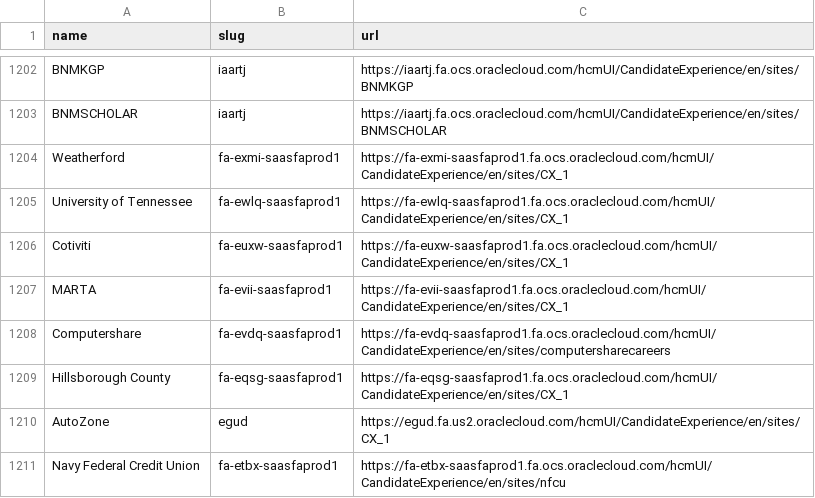
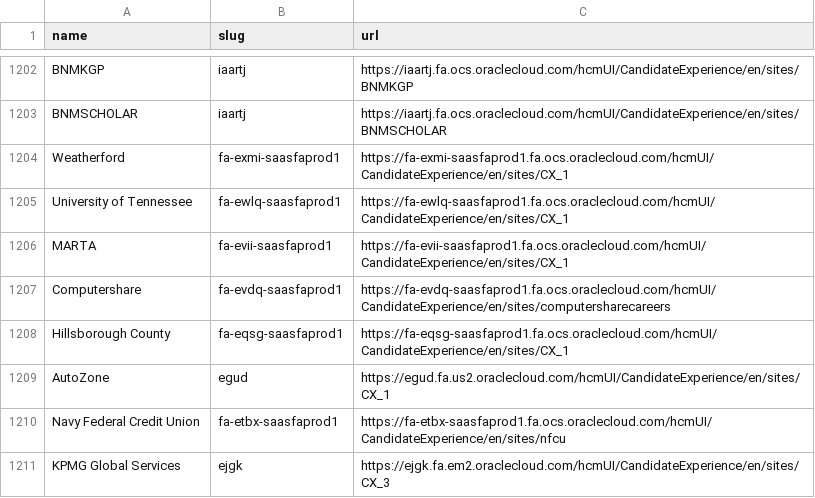
Before and after one commit to kalil0321/ats-scrapers, a CSV file: ats-companies/oracle.csv, drawn as a sheet; only a part is shown, gaps mark what is left out; the shorter side is filled out with more unchanged rows.

Commit message:
Oracle: a tenant whose subscription is suspended is not found

```diff
--- a/ats-companies/oracle.csv
+++ b/ats-companies/oracle.csv
@@ -1205,3 +1205,2 @@ Weatherford,fa-exmi-saasfaprod1,https://fa-exmi-saasfaprod1.fa.ocs.oraclecloud.c
 University of Tennessee,fa-ewlq-saasfaprod1,https://fa-ewlq-saasfaprod1.fa.ocs.oraclecloud.com/hcmUI/CandidateExperience/en/sites/CX_1
-Cotiviti,fa-euxw-saasfaprod1,https://fa-euxw-saasfaprod1.fa.ocs.oraclecloud.com/hcmUI/CandidateExperience/en/sites/CX_1
 MARTA,fa-evii-saasfaprod1,https://fa-evii-saasfaprod1.fa.ocs.oraclecloud.com/hcmUI/CandidateExperience/en/sites/CX_1
```
Also changed, not shown: 2 other files.
